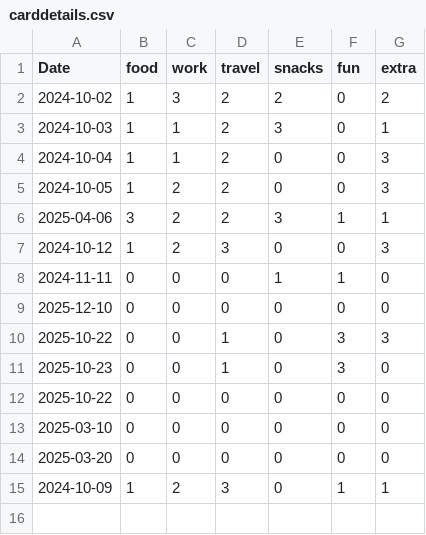
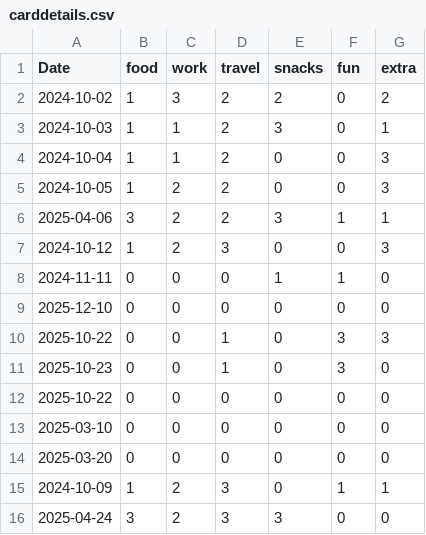
Before and after one commit to rishugoyal805/APS-Project, a CSV file: carddetails.csv, drawn as a sheet; the diff names each change by its address in the sheet, - before the commit and + after, or states it on an @@ line.

```diff
--- a/carddetails.csv
+++ b/carddetails.csv
+row 16: 2025-04-24 | 3 | 2 | 3 | 3 | 0 | 0
```
Also changed, not shown: 3 other files.
